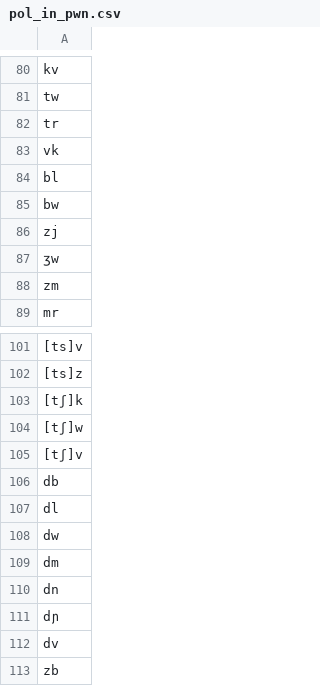
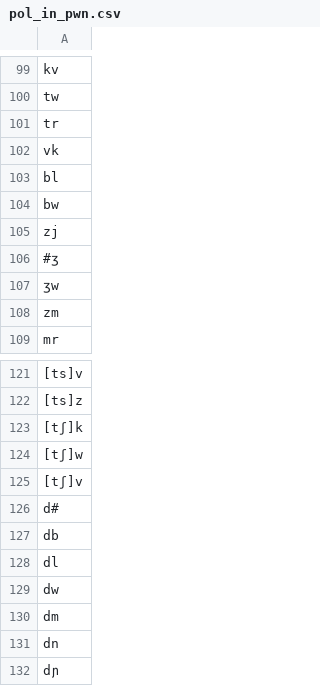
Before and after one commit to kkostyszyn/pol_acceptability, a CSV file: data/in_pwn/pol_in_pwn.csv, drawn as a sheet; only a part is shown, gaps mark what is left out; the shorter side is filled out with more unchanged rows; the diff covers the shown part only; the diff names each change by its address in the sheet, - before the commit and + after, or states it on an @@ line.

```diff
--- a/data/in_pwn/pol_in_pwn.csv
+++ b/data/in_pwn/pol_in_pwn.csv
+row 106: #ʒ
+row 126: d#
```
Also changed, not shown: 22 added rows and 24 edited cells elsewhere in this file, 1 other file.
